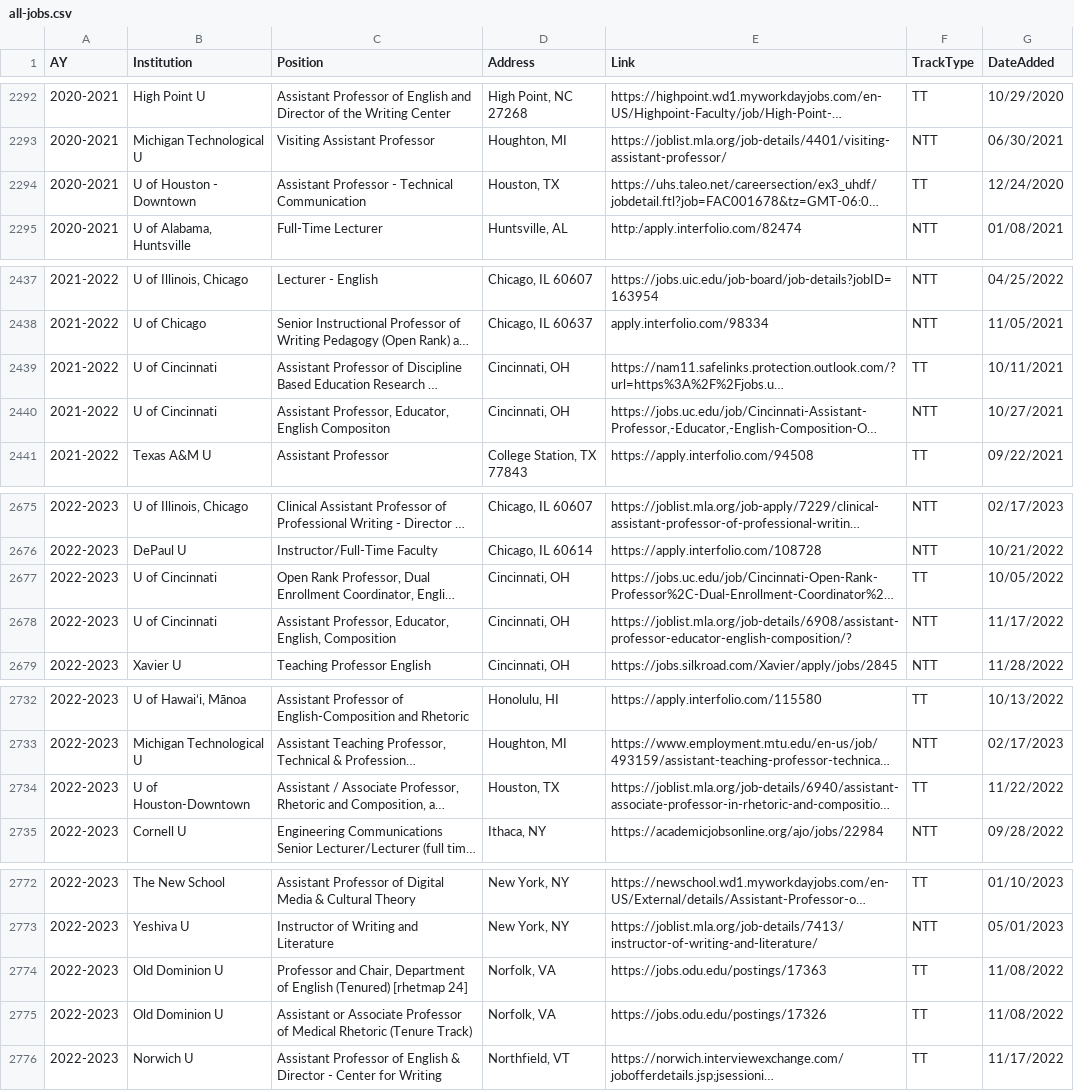
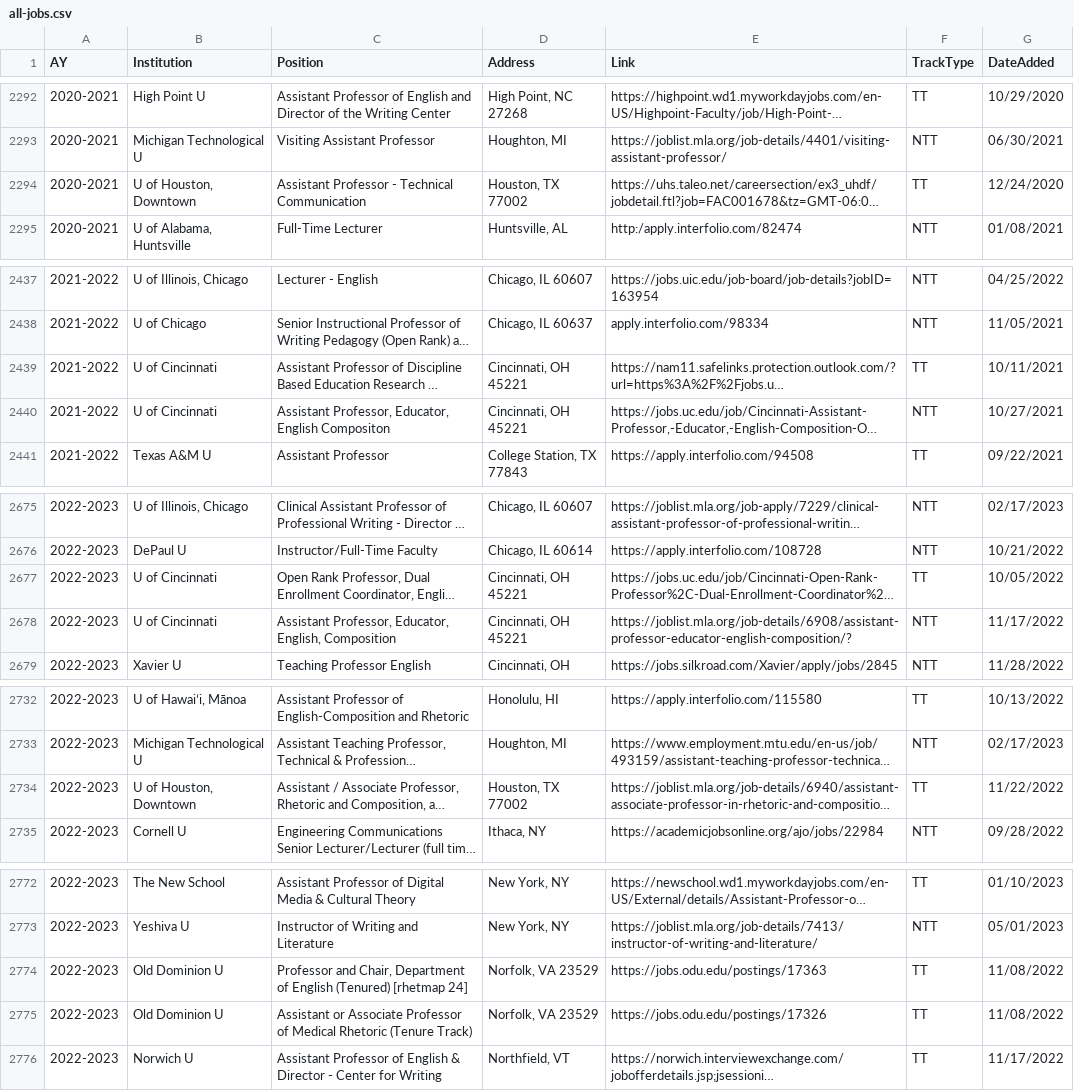
Before and after one commit to lingeringcode/rmdash, a CSV file: src/data/all-jobs.csv, drawn as a sheet; only a part is shown, gaps mark what is left out; long unchanged cells end in …; the diff covers the shown part only; the diff names each change by its address in the sheet, - before the commit and + after, or states it on an @@ line.

```diff
--- a/src/data/all-jobs.csv
+++ b/src/data/all-jobs.csv
-B2294 (Institution): U of Houston - Downtown
+B2294 (Institution): U of Houston, Downtown
-D2294 (Address): Houston, TX
+D2294 (Address): Houston, TX 77002
-D2439:D2440 (Address): Cincinnati, OH
+D2439:D2440 (Address): Cincinnati, OH 45221
-D2677:D2678 (Address): Cincinnati, OH
+D2677:D2678 (Address): Cincinnati, OH 45221
-B2734 (Institution): U of Houston-Downtown
+B2734 (Institution): U of Houston, Downtown
-D2734 (Address): Houston, TX
+D2734 (Address): Houston, TX 77002
-D2774:D2775 (Address): Norfolk, VA
+D2774:D2775 (Address): Norfolk, VA 23529
```
Also changed, not shown: 38 edited cells elsewhere in this file, src/data/combined-jobs.csv, src/data/tt-per-date-flat.csv, 3 other files.
